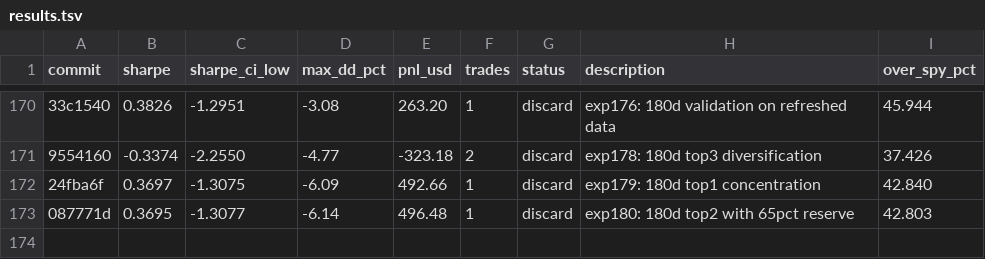
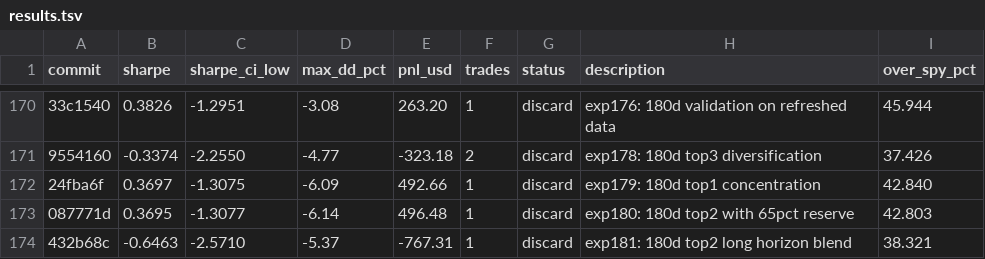
Before and after one commit to vzeman/trading-autoresearch, a TSV file: results.tsv, drawn as a sheet; only a part is shown, gaps mark what is left out; the diff names each change by its address in the sheet, - before the commit and + after, or states it on an @@ line.

Commit message:
docs: refresh iteration page + charts + results

```diff
--- a/results.tsv
+++ b/results.tsv
+row 174: 432b68c | -0.6463 | -2.5710 | -5.37 | -767.31 | 1 | discard | exp181: 180d top2 long horizon blend | 38.321
```
Also changed, not shown: 10 other files.
